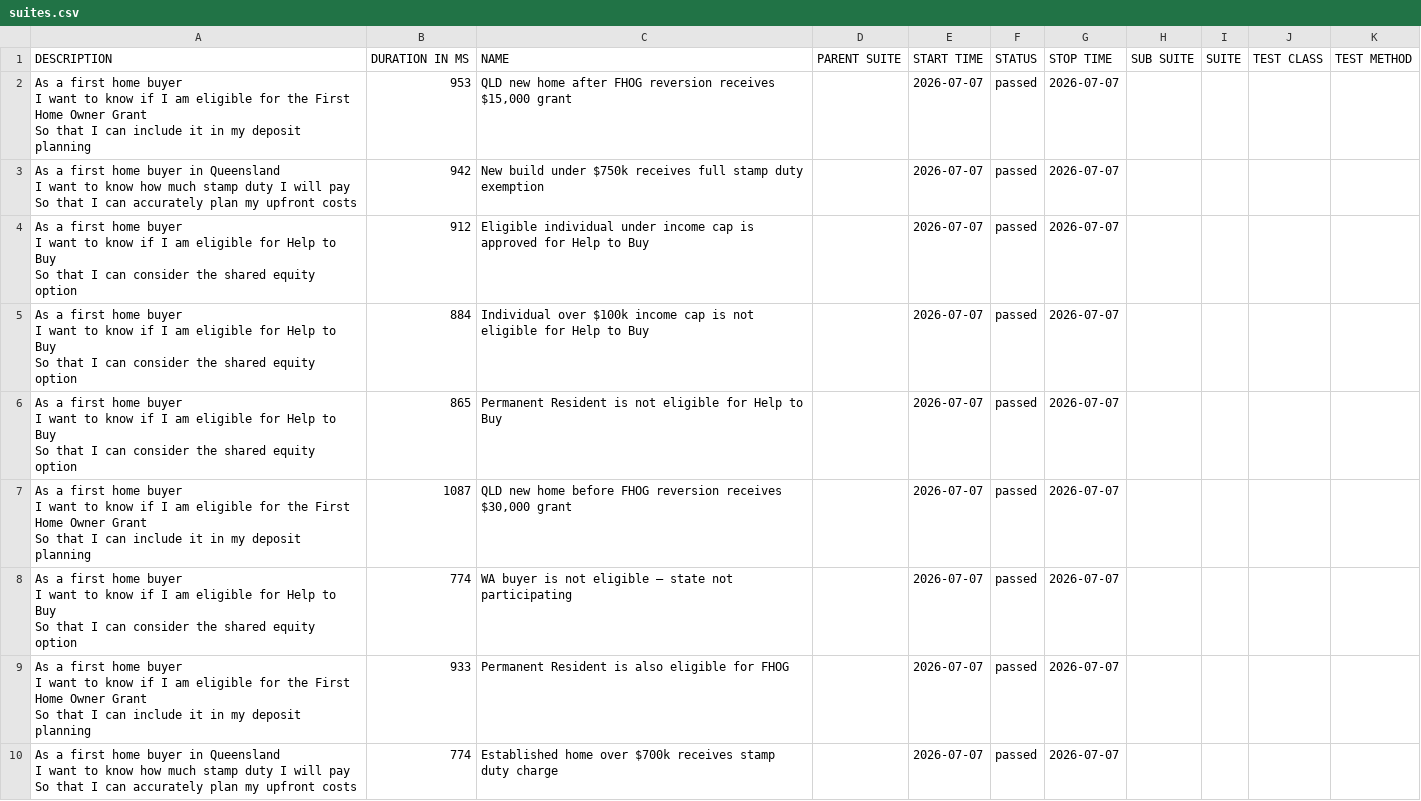
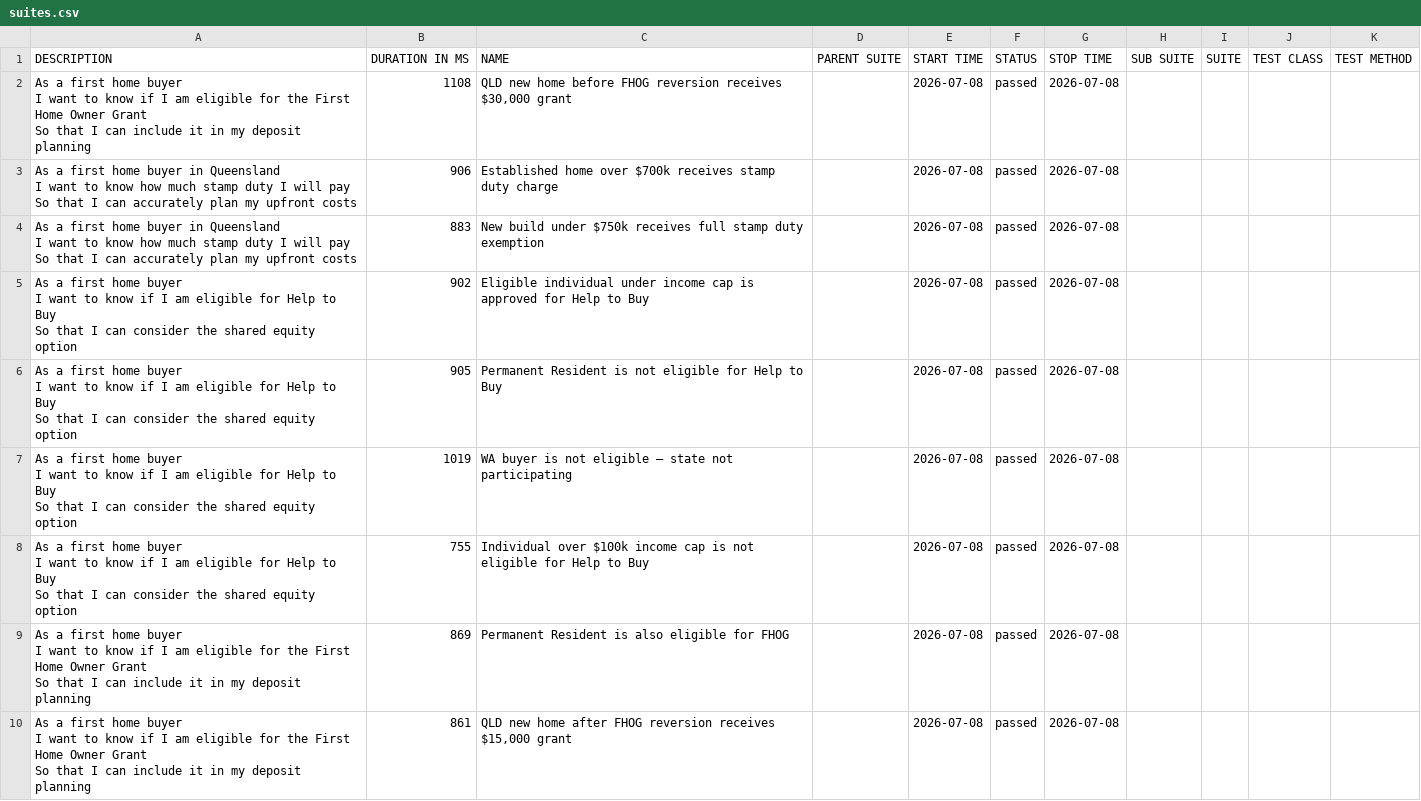
Before and after one commit to imon-buragohain/myfingoal-automation, a CSV file: latest/data/suites.csv, drawn as a sheet.

```diff
--- a/latest/data/suites.csv
+++ b/latest/data/suites.csv
@@ -1,28 +1,28 @@
 "DESCRIPTION","DURATION IN MS","NAME","PARENT SUITE","START TIME","STATUS","STOP TIME","SUB SUITE","SUITE","TEST CLASS","TEST METHOD"
-"As a first home buyer
-  I want to know if I am eligible for the First Home Owner Grant
-  So that I can include it in my deposit planning","953","QLD new home after FHOG reversion receives $15,000 grant","","2026-07-07","passed","2026-07-07","","","",""
-"As a first home buyer in Queensland
-  I want to know how much stamp duty I will pay
-  So that I can accurately plan my upfront costs","942","New build under $750k receives full stamp duty exemption","","2026-07-07","passed","2026-07-07","","","",""
-"As a first home buyer
-  I want to know if I am eligible for Help to Buy
-  So that I can consider the shared equity option","912","Eligible individual under income cap is approved for Help to Buy","","2026-07-07","passed","2026-07-07","","","",""
-"As a first home buyer
-  I want to know if I am eligible for Help to Buy
-  So that I can consider the shared equity option","884","Individual over $100k income cap is not eligible for Help to Buy","","2026-07-07","passed","2026-07-07","","","",""
-"As a first home buyer
-  I want to know if I am eligible for Help to Buy
-  So that I can consider the shared equity option","865","Permanent Resident is not eligible for Help to Buy","","2026-07-07","passed","2026-07-07","","","",""
-"As a first home buyer
-  I want to know if I am eligible for the First Home Owner Grant
-  So that I can include it in my deposit planning","1087","QLD new home before FHOG reversion receives $30,000 grant","","2026-07-07","passed","2026-07-07","","","",""
-"As a first home buyer
-  I want to know if I am eligible for Help to Buy
-  So that I can consider the shared equity option","774","WA buyer is not eligible — state not participating","","2026-07-07","passed","2026-07-07","","","",""
-"As a first home buyer
-  I want to know if I am eligible for the First Home Owner Grant
-  So that I can include it in my deposit planning","933","Permanent Resident is also eligible for FHOG","","2026-07-07","passed","2026-07-07","","","",""
-"As a first home buyer in Queensland
-  I want to know how much stamp duty I will pay
-  So that I can accurately plan my upfront costs","774","Established home over $700k receives stamp duty charge","","2026-07-07","passed","2026-07-07","","","",""
+"As a first home buyer
+  I want to know if I am eligible for the First Home Owner Grant
+  So that I can include it in my deposit planning","1108","QLD new home before FHOG reversion receives $30,000 grant","","2026-07-08","passed","2026-07-08","","","",""
+"As a first home buyer in Queensland
+  I want to know how much stamp duty I will pay
+  So that I can accurately plan my upfront costs","906","Established home over $700k receives stamp duty charge","","2026-07-08","passed","2026-07-08","","","",""
+"As a first home buyer in Queensland
+  I want to know how much stamp duty I will pay
+  So that I can accurately plan my upfront costs","883","New build under $750k receives full stamp duty exemption","","2026-07-08","passed","2026-07-08","","","",""
+"As a first home buyer
+  I want to know if I am eligible for Help to Buy
+  So that I can consider the shared equity option","902","Eligible individual under income cap is approved for Help to Buy","","2026-07-08","passed","2026-07-08","","","",""
+"As a first home buyer
+  I want to know if I am eligible for Help to Buy
+  So that I can consider the shared equity option","905","Permanent Resident is not eligible for Help to Buy","","2026-07-08","passed","2026-07-08","","","",""
+"As a first home buyer
+  I want to know if I am eligible for Help to Buy
+  So that I can consider the shared equity option","1019","WA buyer is not eligible — state not participating","","2026-07-08","passed","2026-07-08","","","",""
+"As a first home buyer
+  I want to know if I am eligible for Help to Buy
+  So that I can consider the shared equity option","755","Individual over $100k income cap is not eligible for Help to Buy","","2026-07-08","passed","2026-07-08","","","",""
+"As a first home buyer
+  I want to know if I am eligible for the First Home Owner Grant
+  So that I can include it in my deposit planning","869","Permanent Resident is also eligible for FHOG","","2026-07-08","passed","2026-07-08","","","",""
+"As a first home buyer
+  I want to know if I am eligible for the First Home Owner Grant
+  So that I can include it in my deposit planning","861","QLD new home after FHOG reversion receives $15,000 grant","","2026-07-08","passed","2026-07-08","","","",""
```
Also changed, not shown: 32 other files.
